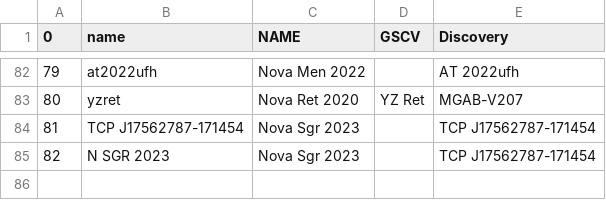
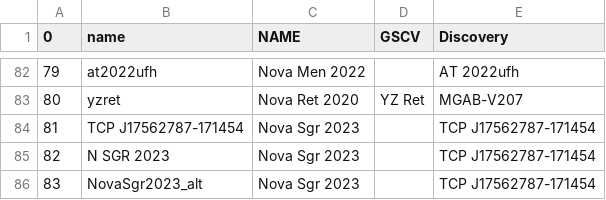
Before and after one commit to aras-database/database, a CSV file: new_spectra/novae/names.csv, drawn as a sheet; only a part is shown, gaps mark what is left out.

```diff
--- a/new_spectra/novae/names.csv
+++ b/new_spectra/novae/names.csv
@@ -85 +85,2 @@
 82;N SGR 2023;Nova Sgr 2023;; TCP J17562787-171454
+83;NovaSgr2023_alt;Nova Sgr 2023;; TCP J17562787-171454
```
Also changed, not shown: data/objects.csv, 45 other files.
